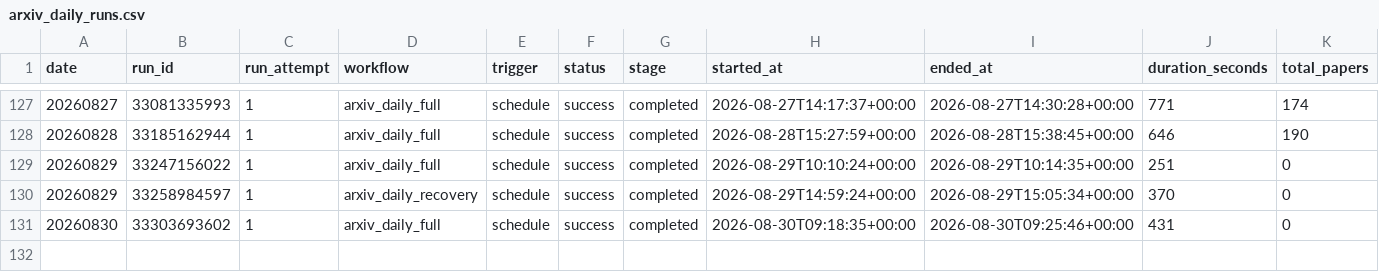
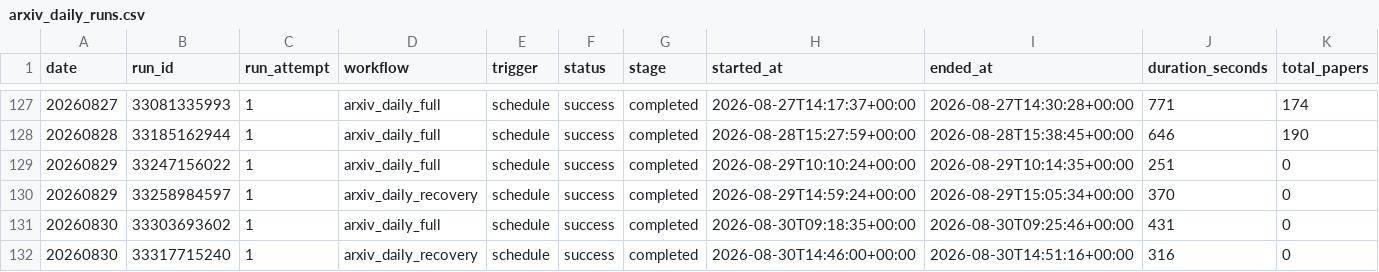
Before and after one commit to zliaaan/Jianzhourec, a CSV file: paperBotV2/arxiv_daily/status/arxiv_daily_runs.csv, drawn as a sheet; only a part is shown, gaps mark what is left out; rows hold the shown columns only; the diff names each change by its address in the sheet, - before the commit and + after, or states it on an @@ line.

```diff
--- a/paperBotV2/arxiv_daily/status/arxiv_daily_runs.csv
+++ b/paperBotV2/arxiv_daily/status/arxiv_daily_runs.csv
+row 132: 20260830 | 33317715240 | 1 | arxiv_daily_recovery | schedule | success | completed | 2026-08-30T14:46:00+00:00 | 2026-08-30T14:51:16+00:00 | 316 | 0
```
Also changed, not shown: 2 other files.
